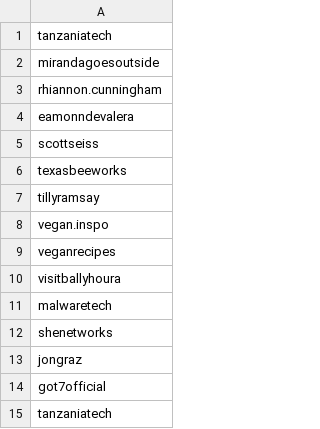
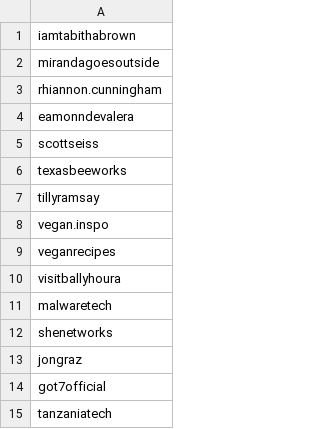
Before and after one commit to tanzaniatech/tiktok, a CSV file: subscriptions.csv, drawn as a sheet.

Commit message:
Update subscriptions.csv

```diff
--- a/subscriptions.csv
+++ b/subscriptions.csv
@@ -1,2 +1,2 @@
-tanzaniatech,
+iamtabithabrown,
 mirandagoesoutside,
```
